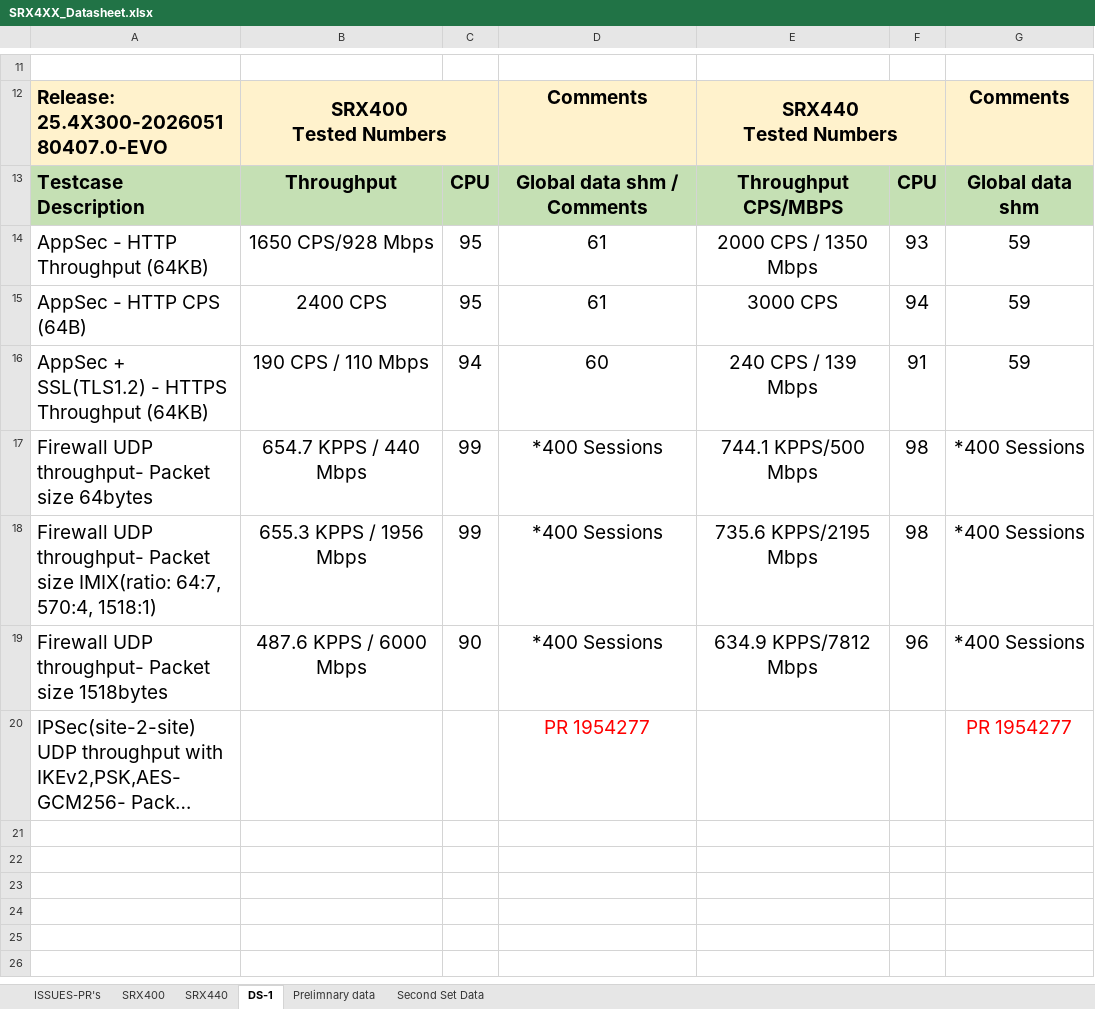
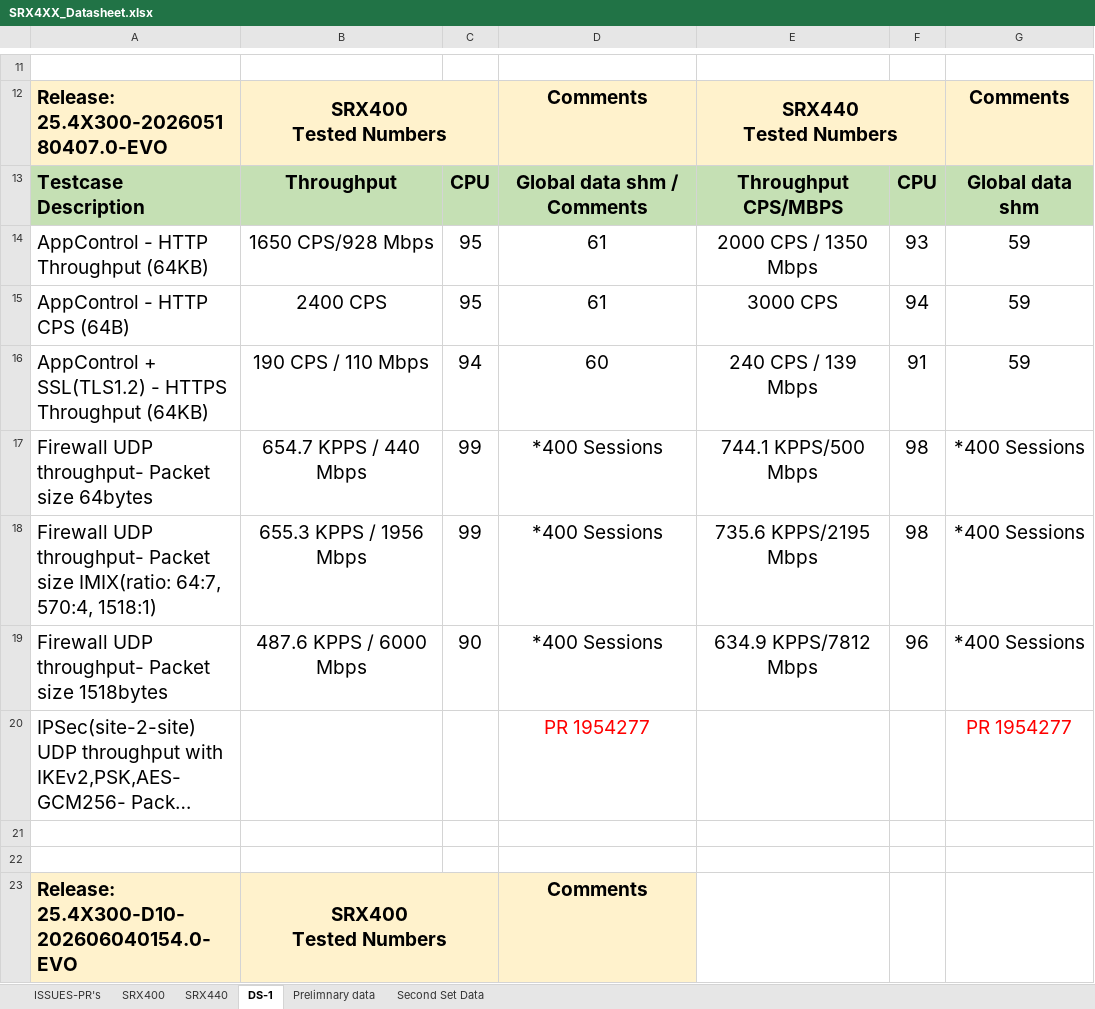
Before and after one commit to shiv4n9/panther-sanity, an Excel workbook: public/data/SRX4XX_Datasheet.xlsx, sheet DS-1, drawn as a sheet; only a part is shown, gaps mark what is left out; long unchanged cells end in …; values as stored, in another font and other column widths than the file's, no borders; ↵ is a line break in a cell; the diff covers the shown part only; the diff names each change by its address in the sheet, - before the commit and + after, or states it on an @@ line.

```diff
--- a/public/data/SRX4XX_Datasheet.xlsx (sheet DS-1)
+++ b/public/data/SRX4XX_Datasheet.xlsx (sheet DS-1)
-A14: AppSec - HTTP Throughput (64KB)
+A14: AppControl - HTTP Throughput (64KB)
-A15: AppSec - HTTP CPS (64B)
+A15: AppControl - HTTP CPS (64B)
-A16: AppSec + SSL(TLS1.2)…
+A16: AppControl + SSL(TLS1.2)…
+row 21: (empty)
+row 22: (empty)
+row 23: Release: 25.4X300-D10-202606040154.0-EVO | SRX400 ↵ Tested Numbers |  | Comments
```
Also changed, not shown: 9 added rows and 3 edited cells elsewhere in this sheet, sheet SRX440, sheet SRX400, sheet Prelimnary data, hidden cells.
